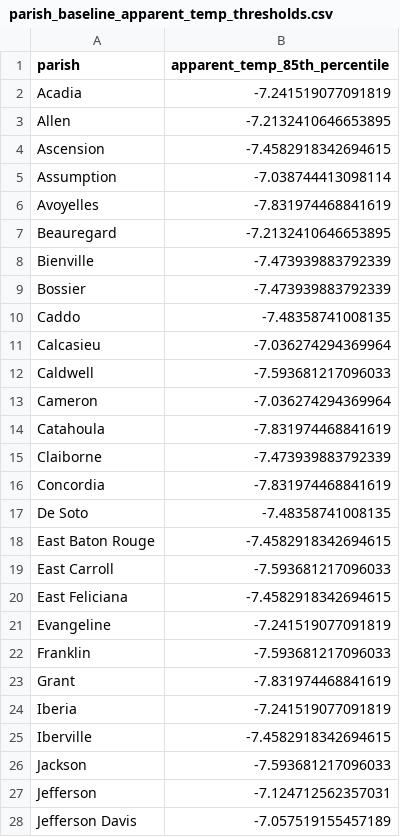
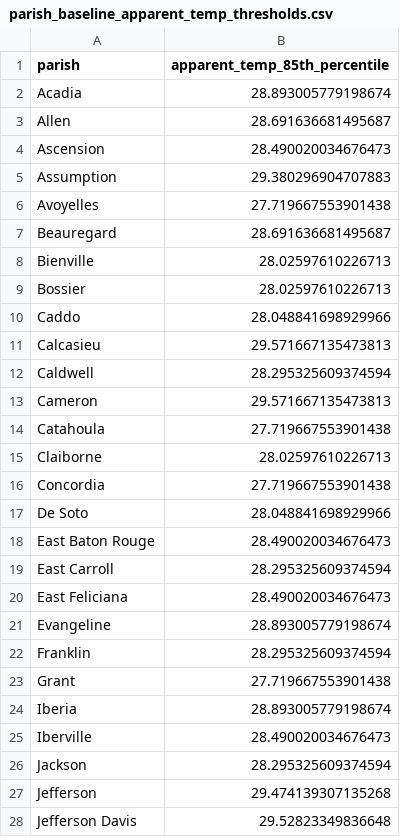
Before and after one commit to RionelxSlovesky/heatwave-accident-analysis-louisiana, a CSV file: data/final/parish_baseline_apparent_temp_thresholds.csv, drawn as a sheet; only a part is shown; the diff covers the shown part only.

Commit message:
Dataset had temperature unit issue
Previously we made a mistake assuming that the temperature unit from the source was fahrenheit, and therefore converted it to celsius. However, it was already in celsius.

Therefore, had to run the whole pipeline to fix the datasets.

```diff
--- a/data/final/parish_baseline_apparent_temp_thresholds.csv
+++ b/data/final/parish_baseline_apparent_temp_thresholds.csv
@@ -1,28 +1,28 @@
 parish,apparent_temp_85th_percentile
-Acadia,-7.241519077091819
-Allen,-7.2132410646653895
-Ascension,-7.4582918342694615
-Assumption,-7.038744413098114
-Avoyelles,-7.831974468841619
-Beauregard,-7.2132410646653895
-Bienville,-7.473939883792339
-Bossier,-7.473939883792339
-Caddo,-7.48358741008135
-Calcasieu,-7.036274294369964
-Caldwell,-7.593681217096033
-Cameron,-7.036274294369964
-Catahoula,-7.831974468841619
-Claiborne,-7.473939883792339
-Concordia,-7.831974468841619
-De Soto,-7.48358741008135
-East Baton Rouge,-7.4582918342694615
-East Carroll,-7.593681217096033
-East Feliciana,-7.4582918342694615
-Evangeline,-7.241519077091819
-Franklin,-7.593681217096033
-Grant,-7.831974468841619
-Iberia,-7.241519077091819
-Iberville,-7.4582918342694615
-Jackson,-7.593681217096033
-Jefferson,-7.124712562357031
-Jefferson Davis,-7.057519155457189
+Acadia,28.893005779198674
+Allen,28.691636681495687
+Ascension,28.490020034676473
+Assumption,29.380296904707883
+Avoyelles,27.719667553901438
+Beauregard,28.691636681495687
+Bienville,28.02597610226713
+Bossier,28.02597610226713
+Caddo,28.048841698929966
+Calcasieu,29.571667135473813
+Caldwell,28.295325609374594
+Cameron,29.571667135473813
+Catahoula,27.719667553901438
+Claiborne,28.02597610226713
+Concordia,27.719667553901438
+De Soto,28.048841698929966
+East Baton Rouge,28.490020034676473
+East Carroll,28.295325609374594
+East Feliciana,28.490020034676473
+Evangeline,28.893005779198674
+Franklin,28.295325609374594
+Grant,27.719667553901438
+Iberia,28.893005779198674
+Iberville,28.490020034676473
+Jackson,28.295325609374594
+Jefferson,29.474139307135268
+Jefferson Davis,29.52823349836648
```
Also changed, not shown: 37 edited cells elsewhere in this file, 11 other files.
